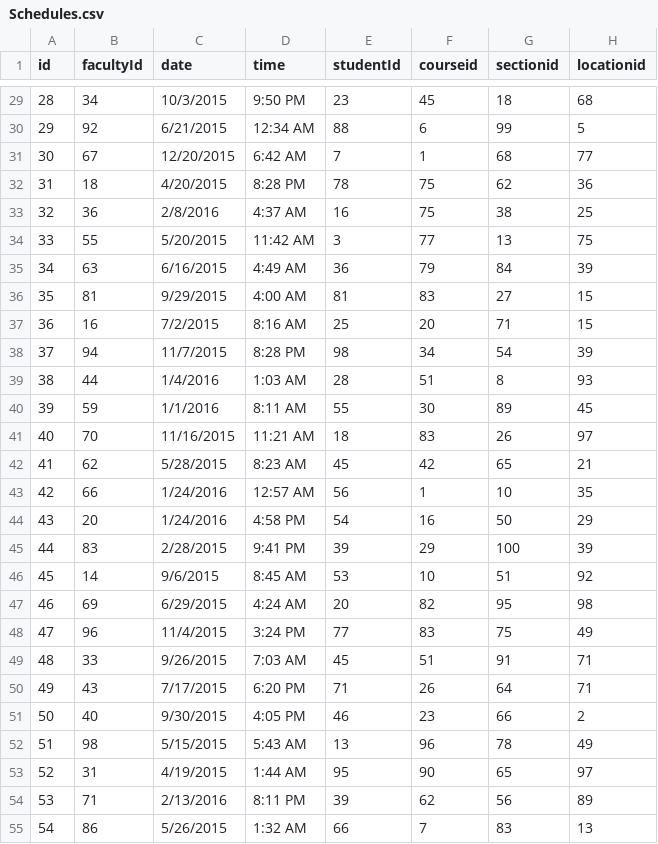
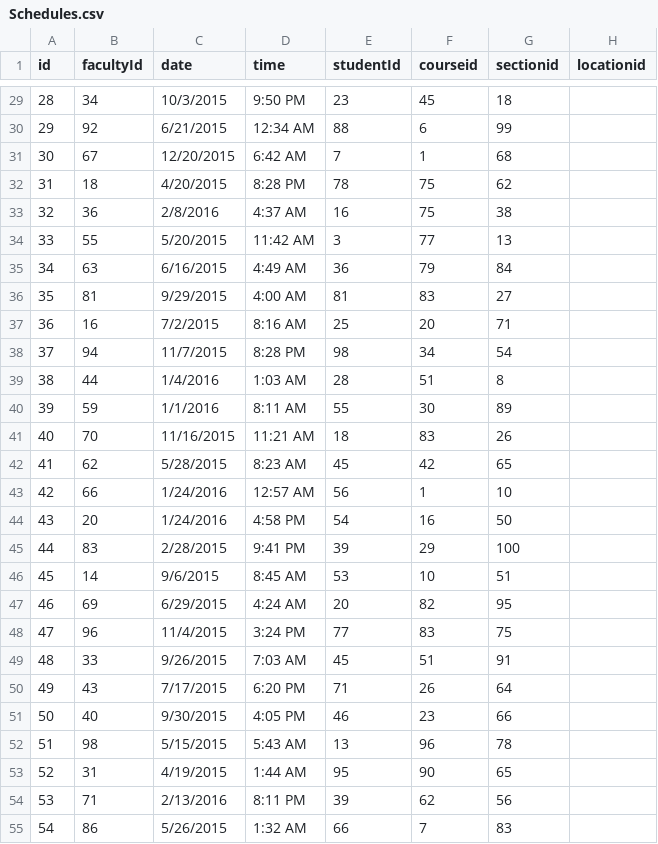
Before and after one commit to anveshkolluri93/Northwest-C-, a CSV file: Team01-Project01/src/Team01-Project01/Models/SeedData/Schedules.csv, drawn as a sheet; only a part is shown, gaps mark what is left out; the diff covers the shown part only.

```diff
--- a/Team01-Project01/src/Team01-Project01/Models/SeedData/Schedules.csv
+++ b/Team01-Project01/src/Team01-Project01/Models/SeedData/Schedules.csv
@@ -29,27 +29,27 @@
-28,34,10/3/2015,9:50 PM,23,45,18,68
-29,92,6/21/2015,12:34 AM,88,6,99,5
-30,67,12/20/2015,6:42 AM,7,1,68,77
-31,18,4/20/2015,8:28 PM,78,75,62,36
-32,36,2/8/2016,4:37 AM,16,75,38,25
-33,55,5/20/2015,11:42 AM,3,77,13,75
-34,63,6/16/2015,4:49 AM,36,79,84,39
-35,81,9/29/2015,4:00 AM,81,83,27,15
-36,16,7/2/2015,8:16 AM,25,20,71,15
-37,94,11/7/2015,8:28 PM,98,34,54,39
-38,44,1/4/2016,1:03 AM,28,51,8,93
-39,59,1/1/2016,8:11 AM,55,30,89,45
-40,70,11/16/2015,11:21 AM,18,83,26,97
-41,62,5/28/2015,8:23 AM,45,42,65,21
-42,66,1/24/2016,12:57 AM,56,1,10,35
-43,20,1/24/2016,4:58 PM,54,16,50,29
-44,83,2/28/2015,9:41 PM,39,29,100,39
-45,14,9/6/2015,8:45 AM,53,10,51,92
-46,69,6/29/2015,4:24 AM,20,82,95,98
-47,96,11/4/2015,3:24 PM,77,83,75,49
-48,33,9/26/2015,7:03 AM,45,51,91,71
-49,43,7/17/2015,6:20 PM,71,26,64,71
-50,40,9/30/2015,4:05 PM,46,23,66,2
-51,98,5/15/2015,5:43 AM,13,96,78,49
-52,31,4/19/2015,1:44 AM,95,90,65,97
-53,71,2/13/2016,8:11 PM,39,62,56,89
-54,86,5/26/2015,1:32 AM,66,7,83,13
+28,34,10/3/2015,9:50 PM,23,45,18
+29,92,6/21/2015,12:34 AM,88,6,99
+30,67,12/20/2015,6:42 AM,7,1,68
+31,18,4/20/2015,8:28 PM,78,75,62
+32,36,2/8/2016,4:37 AM,16,75,38
+33,55,5/20/2015,11:42 AM,3,77,13
+34,63,6/16/2015,4:49 AM,36,79,84
+35,81,9/29/2015,4:00 AM,81,83,27
+36,16,7/2/2015,8:16 AM,25,20,71
+37,94,11/7/2015,8:28 PM,98,34,54
+38,44,1/4/2016,1:03 AM,28,51,8
+39,59,1/1/2016,8:11 AM,55,30,89
+40,70,11/16/2015,11:21 AM,18,83,26
+41,62,5/28/2015,8:23 AM,45,42,65
+42,66,1/24/2016,12:57 AM,56,1,10
+43,20,1/24/2016,4:58 PM,54,16,50
+44,83,2/28/2015,9:41 PM,39,29,100
+45,14,9/6/2015,8:45 AM,53,10,51
+46,69,6/29/2015,4:24 AM,20,82,95
+47,96,11/4/2015,3:24 PM,77,83,75
+48,33,9/26/2015,7:03 AM,45,51,91
+49,43,7/17/2015,6:20 PM,71,26,64
+50,40,9/30/2015,4:05 PM,46,23,66
+51,98,5/15/2015,5:43 AM,13,96,78
+52,31,4/19/2015,1:44 AM,95,90,65
+53,71,2/13/2016,8:11 PM,39,62,56
+54,86,5/26/2015,1:32 AM,66,7,83
```
Also changed, not shown: 73 edited cells elsewhere in this file, Team01-Project01/src/Team01-Project01/Models/SeedData/Faculty.csv, Team01-Project01/src/Team01-Project01/Models/SeedData/Locations.csv, 5 other files.
